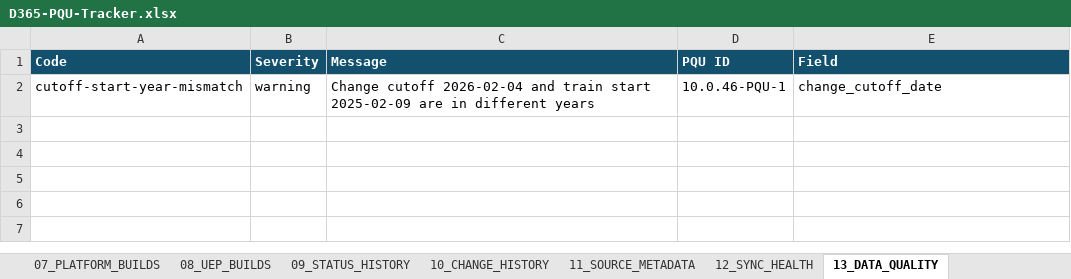
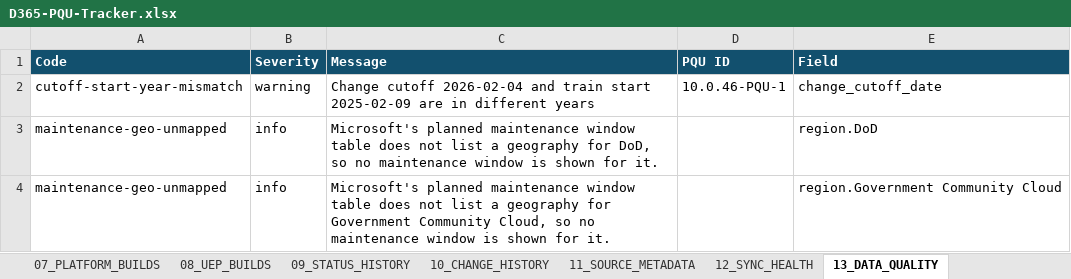
Before and after one commit to 0x8e8fb-p/d365-pqu-data, an Excel workbook: excel/D365-PQU-Tracker.xlsx, sheet 13_DATA_QUALITY, drawn as a sheet; values as stored, in another font and other column widths than the file's, no borders; table styles not drawn; the diff names each change by its address in the sheet, - before the commit and + after, or states it on an @@ line.

Commit message:
data: regenerate dataset with pipeline 2.0.0
Generated by `d365-pqu sync --build-site` at Microsoft commit d21e69ee.
The schedule content is unchanged, so no changes are recorded.

- Adds service-updates, maintenance-windows, learn, events and insights
  (JSON and CSV) and Excel sheets 14 to 17.
- Existing records only gain fields: station_schedule_new and
  status_note on trains, maintenance_geo on regions.
- Two info findings: DoD and Government Community Cloud have no window
  in Microsoft's maintenance table.

```diff
--- a/excel/D365-PQU-Tracker.xlsx (sheet 13_DATA_QUALITY)
+++ b/excel/D365-PQU-Tracker.xlsx (sheet 13_DATA_QUALITY)
+row 3: maintenance-geo-unmapped | info | Microsoft's planned maintenance window table does not list a geography for DoD, so no maintenance window is shown for it. |  | region.DoD
+row 4: maintenance-geo-unmapped | info | Microsoft's planned maintenance window table does not list a geography for Government Community Cloud, so no maintenance window is shown for it. |  | region.Government Community Cloud
```
Also changed, not shown: sheet 09_STATUS_HISTORY, sheet 11_SOURCE_METADATA, sheet 02_CURRENT_PQU, sheet 03_UPCOMING_PQU, sheet 01_PQU_MASTER, sheet 12_SYNC_HEALTH, 2 more sheets, other sheet tabs, 24 other files.
